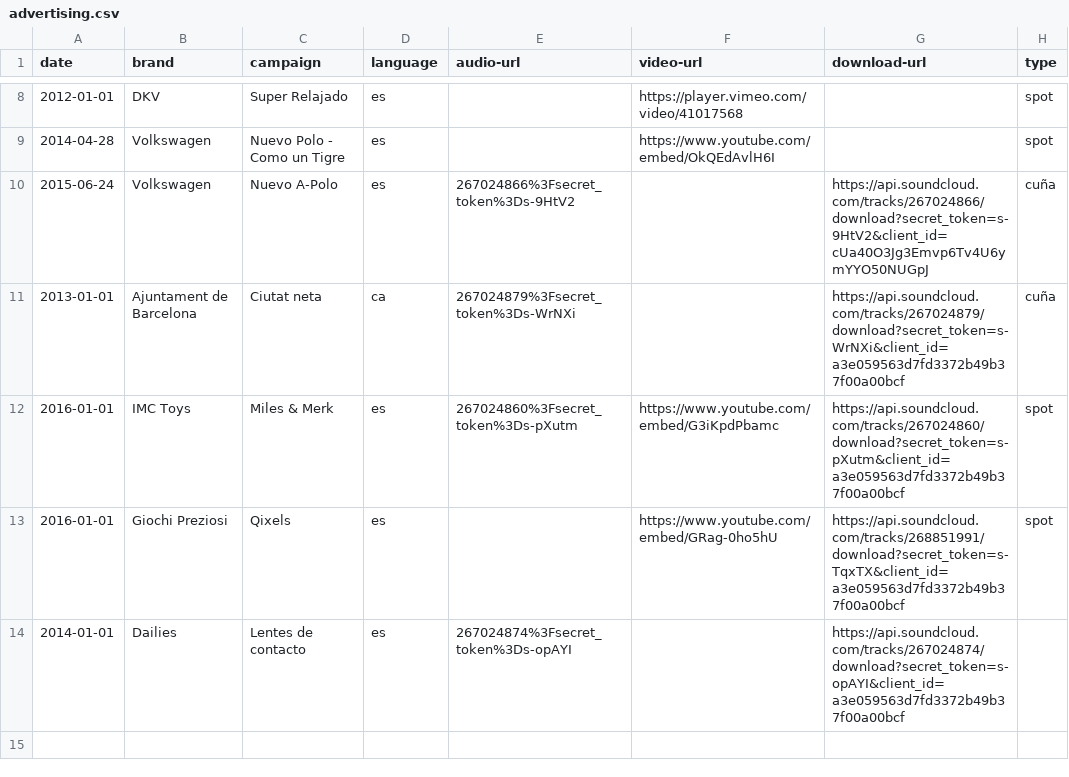
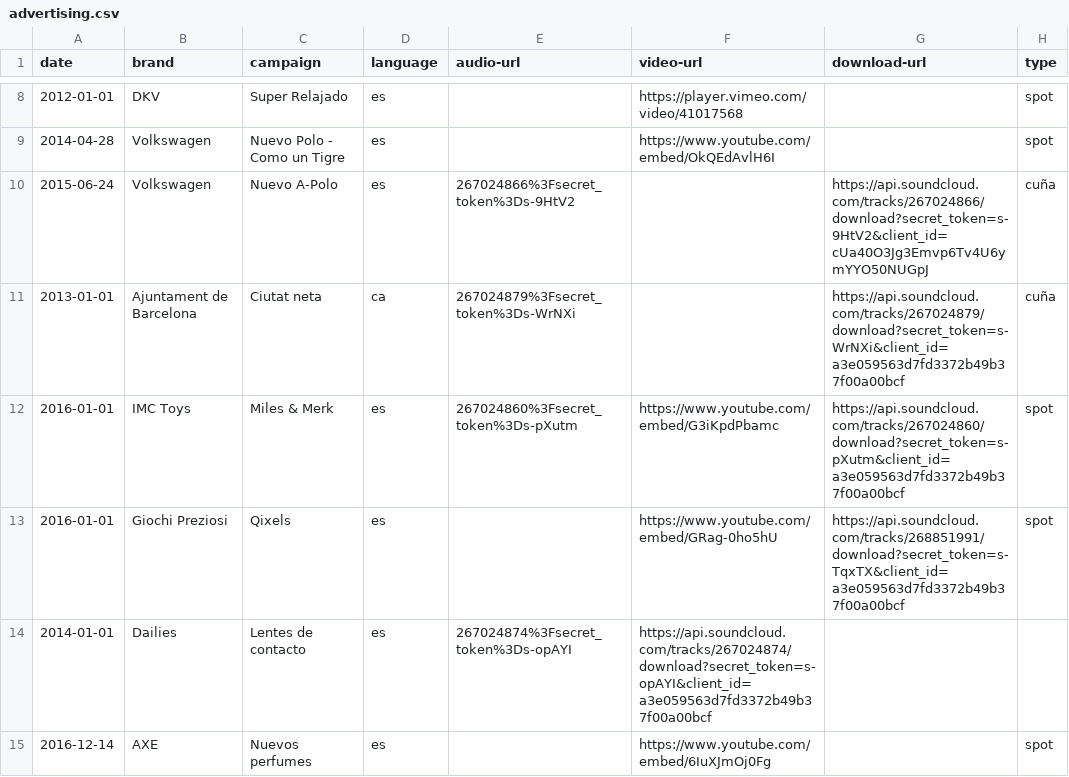
Before and after one commit to mutsuda/mutsuda.github.io, a CSV file: _data/advertising.csv, drawn as a sheet; only a part is shown, gaps mark what is left out.

Commit message:
Added axe add

```diff
--- a/_data/advertising.csv
+++ b/_data/advertising.csv
@@ -13,2 +13,3 @@ date,brand,campaign,language,audio-url,video-url,download-url,type
 2016-01-01,Giochi Preziosi,Qixels,es,,https://www.youtube.com/embed/GRag-0ho5hU,https://api.soundcloud.com/tracks/268851991/download?secret_token=s-TqxTX&client_id=a3e059563d7fd3372b49b37f00a00bcf,spot
-2014-01-01,Dailies,Lentes de contacto,es,267024874%3Fsecret_token%3Ds-opAYI,,https://api.soundcloud.com/tracks/267024874/download?secret_token=s-opAYI&client_id=a3e059563d7fd3372b49b37f00a00bcf
+2014-01-01,Dailies,Lentes de contacto,es,267024874%3Fsecret_token%3Ds-opAYI,https://api.soundcloud.com/tracks/267024874/download?secret_token=s-opAYI&client_id=a3e059563d7fd3372b49b37f00a00bcf
+2016-12-14,AXE,Nuevos perfumes,es,,https://www.youtube.com/embed/6IuXJmOj0Fg,,spot
```
